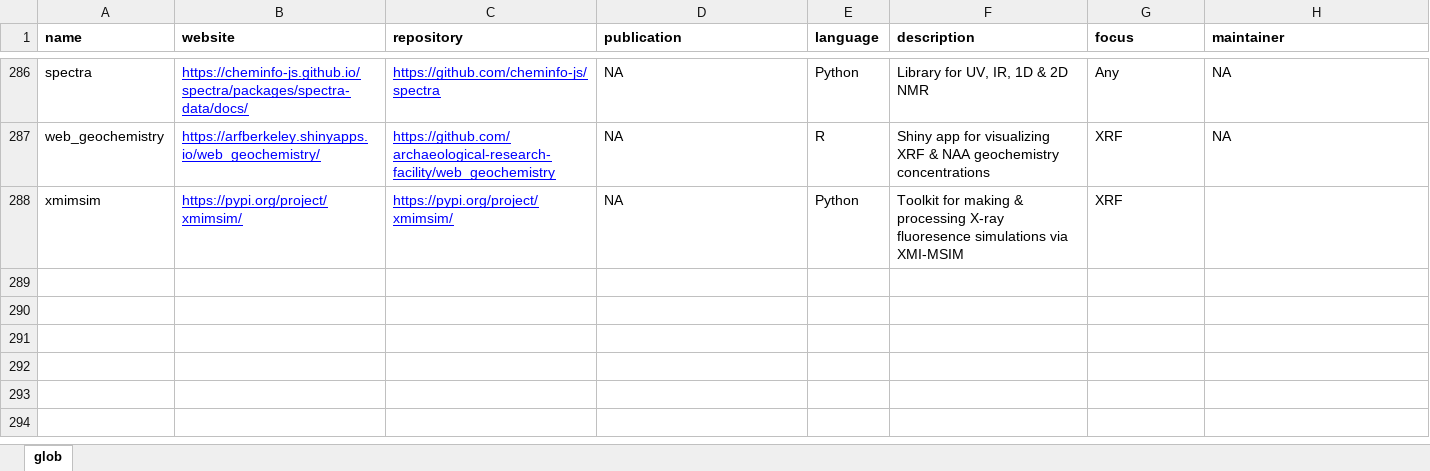
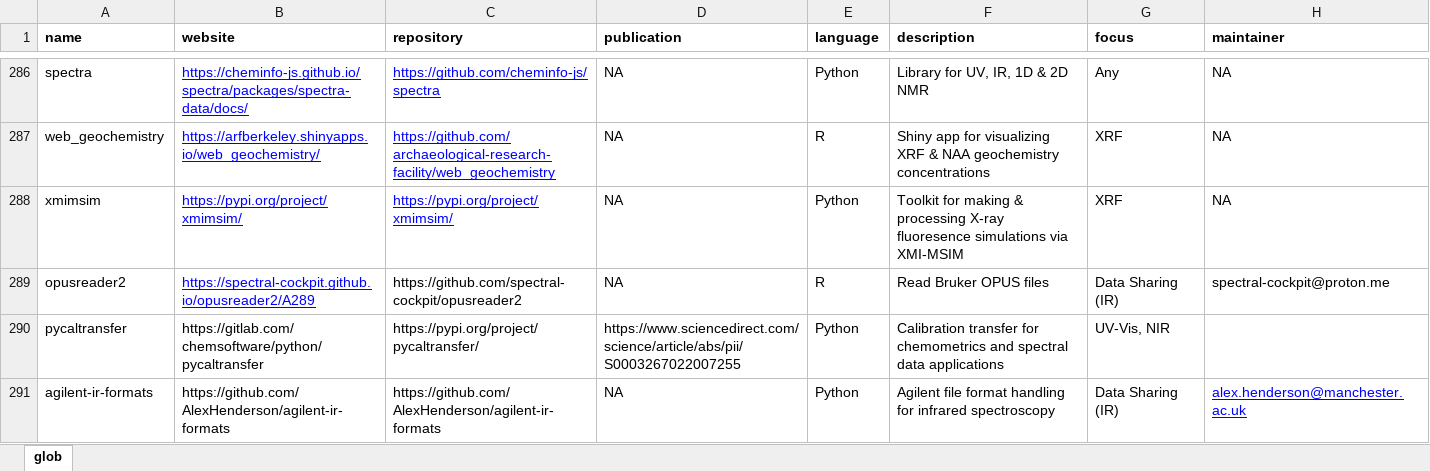
Before and after one commit to bryanhanson/FOSS4Spectroscopy, an Excel workbook: FOSS4Spec.xlsx, sheet glob, drawn as a sheet; only a part is shown, gaps mark what is left out; values as stored, in another font and other column widths than the file's, no borders; the diff names each change by its address in the sheet, - before the commit and + after, or states it on an @@ line.

```diff
--- a/FOSS4Spec.xlsx (sheet glob)
+++ b/FOSS4Spec.xlsx (sheet glob)
-H288 (maintainer): (empty)
+H288 (maintainer): NA
+row 289: opusreader2 | https://spectral-cockpit.github.io/opusreader2/A289 | https://github.com/spectral-cockpit/opusreader2 | NA | R | Read Bruker OPUS files | Data Sharing (IR) | spectral-cockpit@proton.me
+row 290: pycaltransfer | https://gitlab.com/chemsoftware/python/pycaltransfer | https://pypi.org/project/pycaltransfer/ | https://www.sciencedirect.com/science/article/abs/pii/S0003267022007255 | Python | Calibration transfer for chemometrics and spectral data applications | UV-Vis, NIR
+row 291: agilent-ir-formats | https://github.com/AlexHenderson/agilent-ir-formats | https://github.com/AlexHenderson/agilent-ir-formats | NA | Python | Agilent file format handling for infrared spectroscopy | Data Sharing (IR) | alex.henderson@manchester.ac.uk
```
Also changed, not shown: 1 other file.
